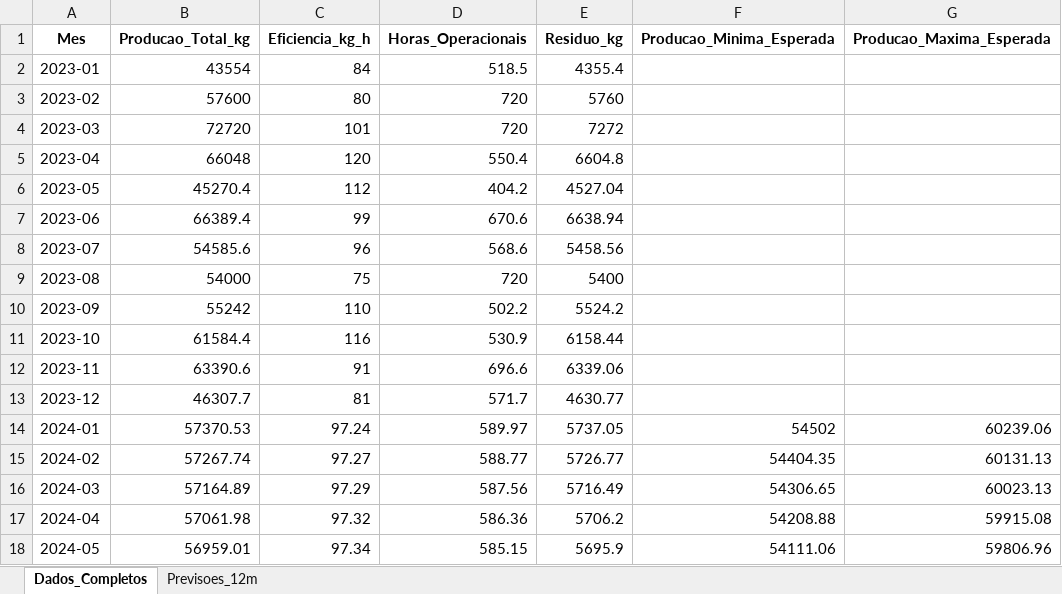
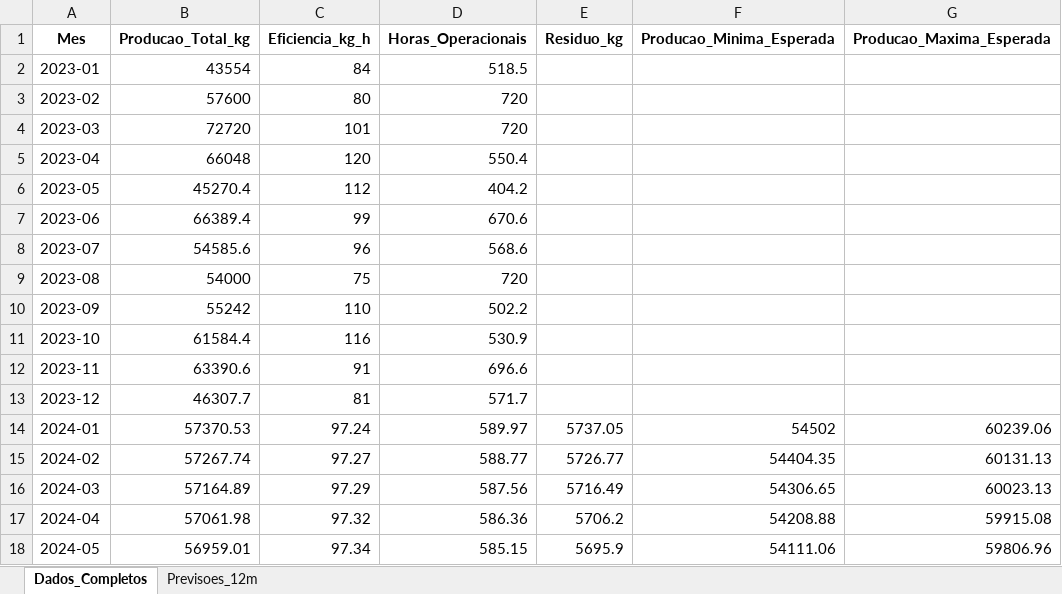
Before and after one commit to JPonchiroli/waste-textile, an Excel workbook: uploads/base_residuos_teste_com_previsao.xlsx, sheet Dados_Completos, drawn as a sheet; only a part is shown; values as stored, in another font and other column widths than the file's, no borders; the diff names each change by its address in the sheet, - before the commit and + after, or states it on an @@ line.

```diff
--- a/uploads/base_residuos_teste_com_previsao.xlsx (sheet Dados_Completos)
+++ b/uploads/base_residuos_teste_com_previsao.xlsx (sheet Dados_Completos)
-E2 (Residuo_kg): 4355.4
+E2 (Residuo_kg): (empty)
-E3 (Residuo_kg): 5760
+E3 (Residuo_kg): (empty)
-E4 (Residuo_kg): 7272
+E4 (Residuo_kg): (empty)
-E5 (Residuo_kg): 6604.8
+E5 (Residuo_kg): (empty)
-E6 (Residuo_kg): 4527.04
+E6 (Residuo_kg): (empty)
-E7 (Residuo_kg): 6638.94
+E7 (Residuo_kg): (empty)
-E8 (Residuo_kg): 5458.56
+E8 (Residuo_kg): (empty)
-E9 (Residuo_kg): 5400
+E9 (Residuo_kg): (empty)
-E10 (Residuo_kg): 5524.2
+E10 (Residuo_kg): (empty)
-E11 (Residuo_kg): 6158.44
+E11 (Residuo_kg): (empty)
-E12 (Residuo_kg): 6339.06
+E12 (Residuo_kg): (empty)
-E13 (Residuo_kg): 4630.77
+E13 (Residuo_kg): (empty)
```
Also changed, not shown: 6 other files.
